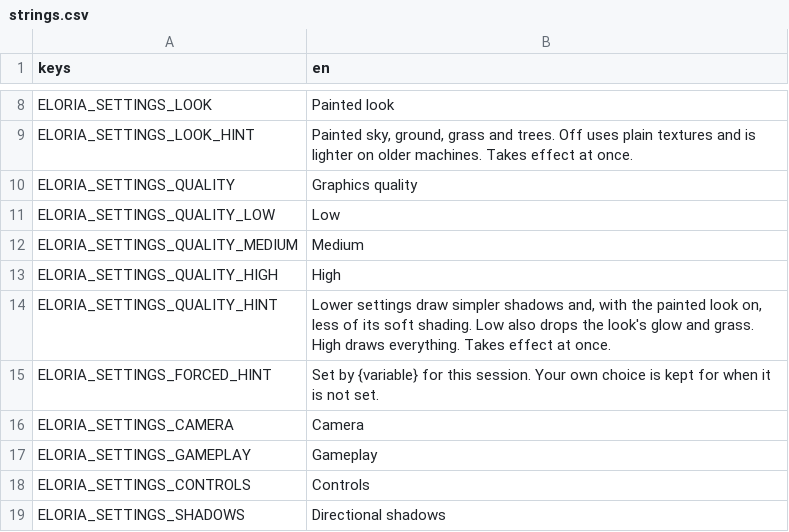
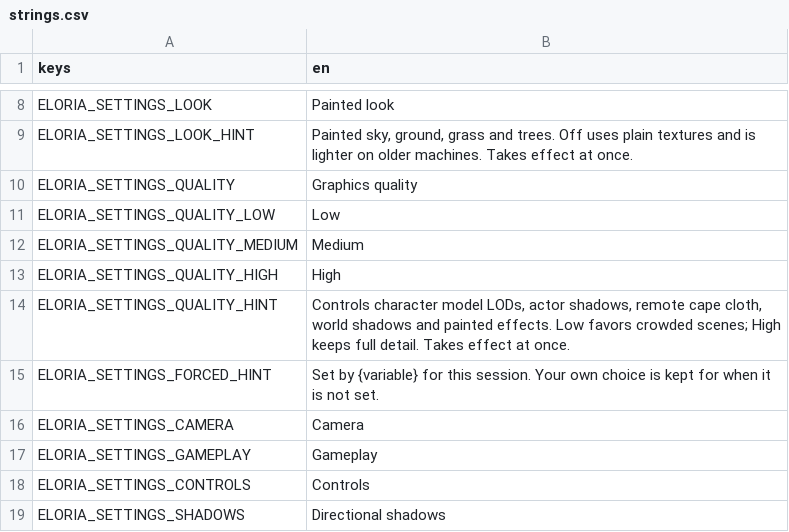
Before and after one commit to johodges/eloria-client, a CSV file: godot-client/data/i18n/strings.csv, drawn as a sheet; only a part is shown, gaps mark what is left out.

Commit message:
Restyle actors and entry screens with scalable quality

```diff
--- a/godot-client/data/i18n/strings.csv
+++ b/godot-client/data/i18n/strings.csv
@@ -13,3 +13,3 @@ ELORIA_SETTINGS_QUALITY_MEDIUM,Medium
 ELORIA_SETTINGS_QUALITY_HIGH,High
-ELORIA_SETTINGS_QUALITY_HINT,"Lower settings draw simpler shadows and, with the painted look on, less of its soft shading. Low also drops the look's glow and grass. High draws everything. Takes effect at once."
+ELORIA_SETTINGS_QUALITY_HINT,"Controls character model LODs, actor shadows, remote cape cloth, world shadows and painted effects. Low favors crowded scenes; High keeps full detail. Takes effect at once."
 ELORIA_SETTINGS_FORCED_HINT,"Set by {variable} for this session. Your own choice is kept for when it is not set."
```
Also changed, not shown: 18 other files.
